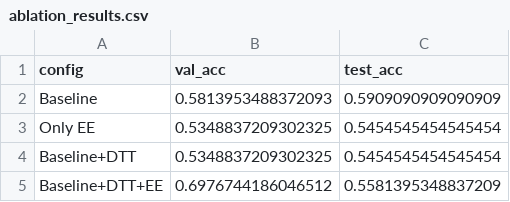
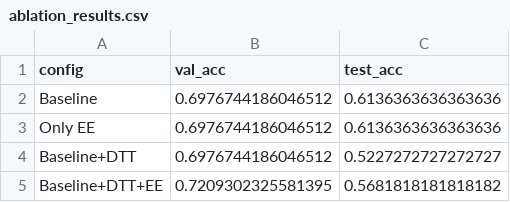
Before and after one commit to jw310-wjr/adni-dttvit, a CSV file: results/ablation_results.csv, drawn as a sheet.

```diff
--- a/results/ablation_results.csv
+++ b/results/ablation_results.csv
@@ -1,5 +1,5 @@
 config,val_acc,test_acc
-Baseline,0.5813953488372093,0.5909090909090909
-Only EE,0.5348837209302325,0.5454545454545454
-Baseline+DTT,0.5348837209302325,0.5454545454545454
-Baseline+DTT+EE,0.6976744186046512,0.5581395348837209
+Baseline,0.6976744186046512,0.6136363636363636
+Only EE,0.6976744186046512,0.6136363636363636
+Baseline+DTT,0.6976744186046512,0.5227272727272727
+Baseline+DTT+EE,0.7209302325581395,0.5681818181818182
```
Also changed, not shown: results/compute_metrics.csv, 19 other files.
